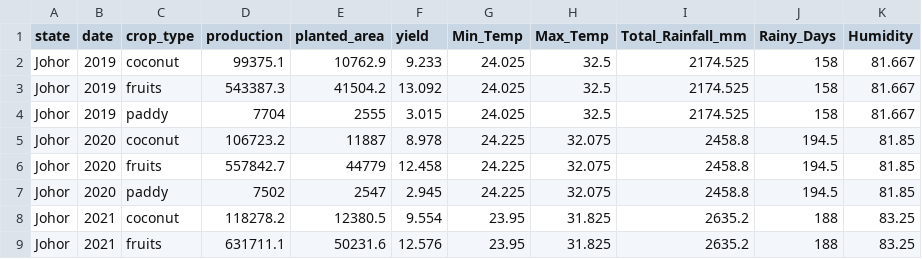
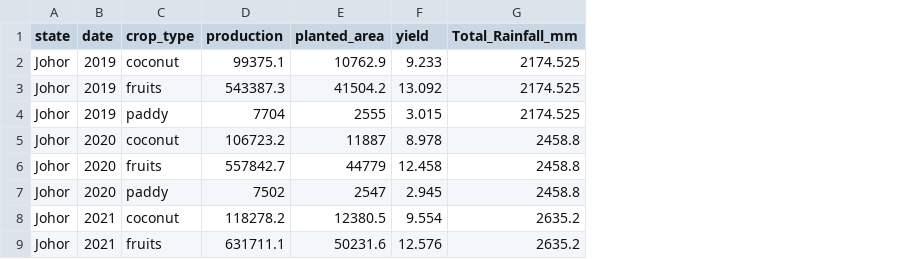
Before and after one commit to masr0004/FIT-3179, a CSV file: 34092544_HW_Week10/data/climate_crop.csv, drawn as a sheet; only a part is shown; the diff names each change by its address in the sheet, - before the commit and + after, or states it on an @@ line.

Commit message:
Update climate_crop.csv with columns needed for the viz

```diff
--- a/34092544_HW_Week10/data/climate_crop.csv
+++ b/34092544_HW_Week10/data/climate_crop.csv
-column G (Min_Temp), rows 2-9: 24.025 | 24.025 | 24.025 | 24.225 | 24.225 | 24.225 | 23.95 | 23.95
-column H (Max_Temp), rows 2-9: 32.5 | 32.5 | 32.5 | 32.075 | 32.075 | 32.075 | 31.825 | 31.825
-column J (Rainy_Days), rows 2-9: 158 | 158 | 158 | 194.5 | 194.5 | 194.5 | 188 | 188
-column K (Humidity), rows 2-9: 81.667 | 81.667 | 81.667 | 81.85 | 81.85 | 81.85 | 83.25 | 83.25
```
